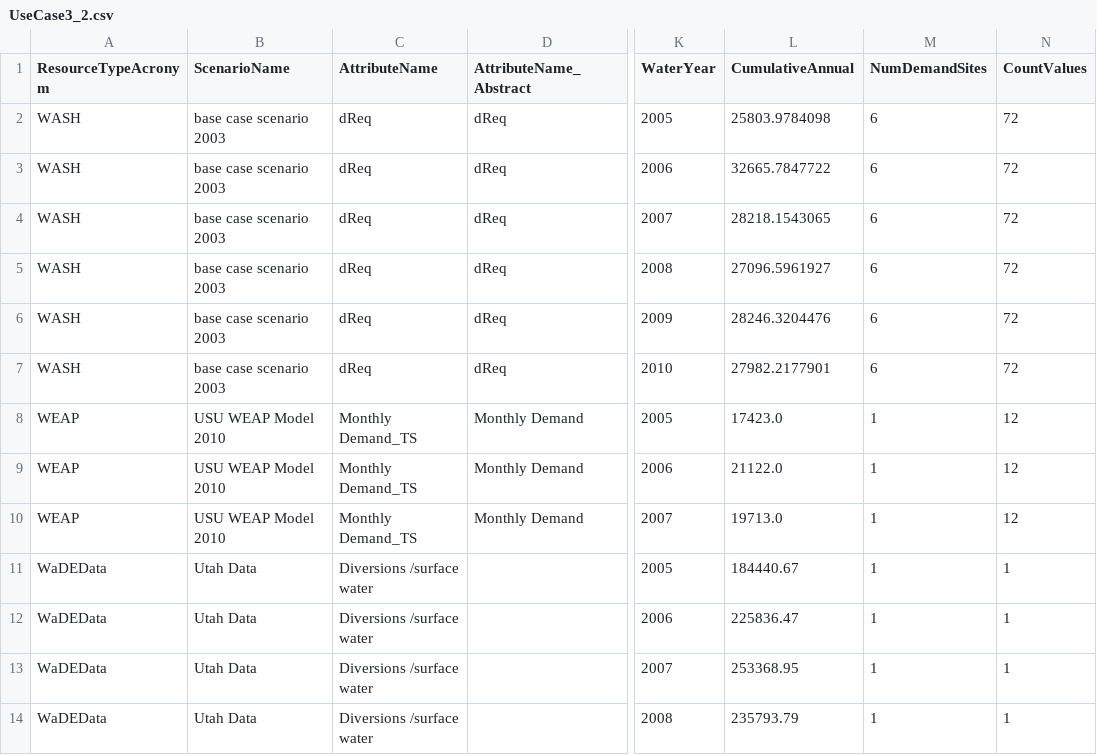
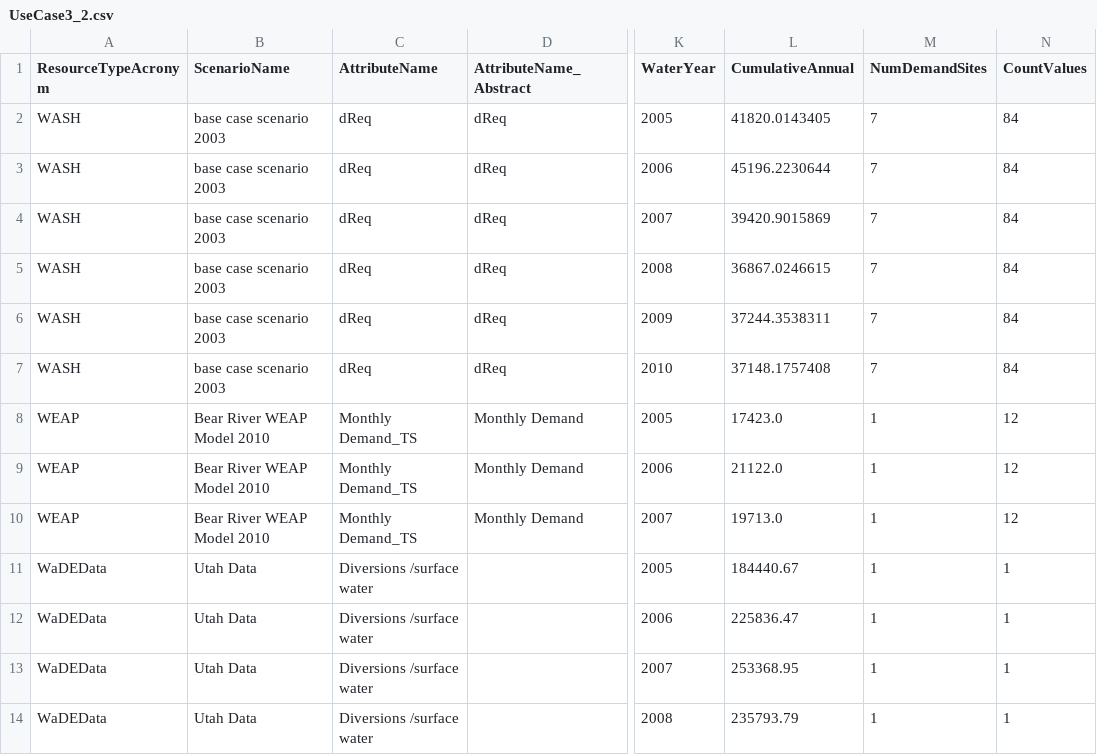
Before and after one commit to WamdamProject/WaMDaM_JupyterNotebooks, a CSV file: 1_QuerySelect/UseCase3_2.csv, drawn as a sheet; only a part is shown, gaps mark what is left out; the diff names each change by its address in the sheet, - before the commit and + after, or states it on an @@ line.

```diff
--- a/1_QuerySelect/UseCase3_2.csv
+++ b/1_QuerySelect/UseCase3_2.csv
-L2 (CumulativeAnnual): 25803.9784098
+L2 (CumulativeAnnual): 41820.0143405
-M2:M7 (NumDemandSites): 6
+M2:M7 (NumDemandSites): 7
-N2:N7 (CountValues): 72
+N2:N7 (CountValues): 84
-L3 (CumulativeAnnual): 32665.7847722
+L3 (CumulativeAnnual): 45196.2230644
-L4 (CumulativeAnnual): 28218.1543065
+L4 (CumulativeAnnual): 39420.9015869
-L5 (CumulativeAnnual): 27096.5961927
+L5 (CumulativeAnnual): 36867.0246615
-L6 (CumulativeAnnual): 28246.3204476
+L6 (CumulativeAnnual): 37244.3538311
-L7 (CumulativeAnnual): 27982.2177901
+L7 (CumulativeAnnual): 37148.1757408
-B8:B10 (ScenarioName): USU WEAP Model 2010
+B8:B10 (ScenarioName): Bear River WEAP Model 2010
```
Also changed, not shown: 1_QuerySelect/UseCases_Results_csv/BirdRefuge_connect.csv, 1_QuerySelect/UseCases_Results_csv/Hyrum_connect.csv, 19 other files.
